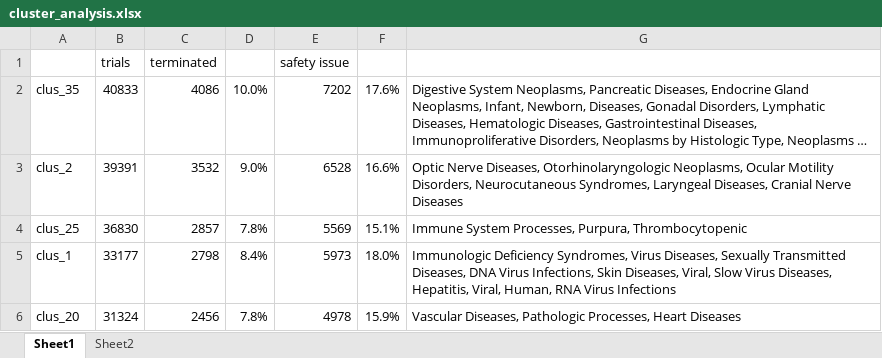
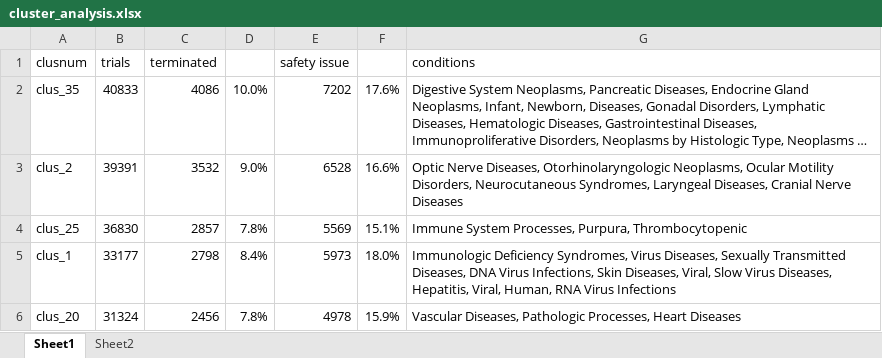
Before and after one commit to jasonost/clinicaltrials, an Excel workbook: datamining/clustering/cluster_analysis.xlsx, sheet Sheet1, drawn as a sheet; only a part is shown; long unchanged cells end in …; values as stored, in another font and other column widths than the file's, no borders; conditional formats not drawn; the diff names each change by its address in the sheet, - before the commit and + after, or states it on an @@ line.

Commit message:
Updating cluster work

```diff
--- a/datamining/clustering/cluster_analysis.xlsx (sheet Sheet1)
+++ b/datamining/clustering/cluster_analysis.xlsx (sheet Sheet1)
-A1: (empty)
+A1: clusnum
-G1: (empty)
+G1: conditions
```
Also changed, not shown: 4 other files.
